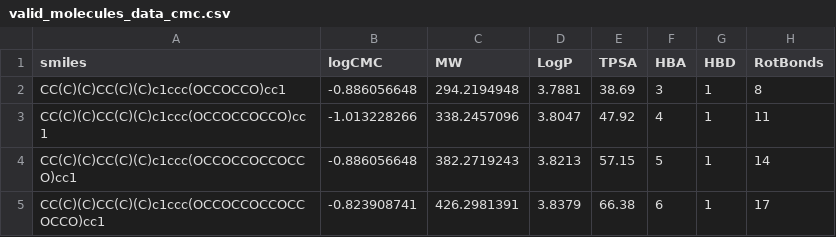
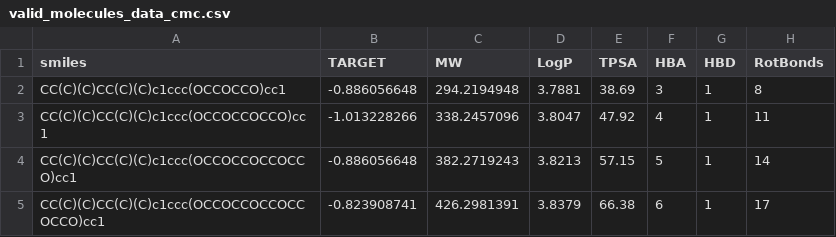
Before and after one commit to KyleTerrito/PaCMAP-Sensitivity-Analysis, a CSV file: DATA/valid_molecules_data_cmc.csv, drawn as a sheet; only a part is shown; the diff names each change by its address in the sheet, - before the commit and + after, or states it on an @@ line.

```diff
--- a/DATA/valid_molecules_data_cmc.csv
+++ b/DATA/valid_molecules_data_cmc.csv
-B1: logCMC
+B1: TARGET
```
Also changed, not shown: 40 other files.
